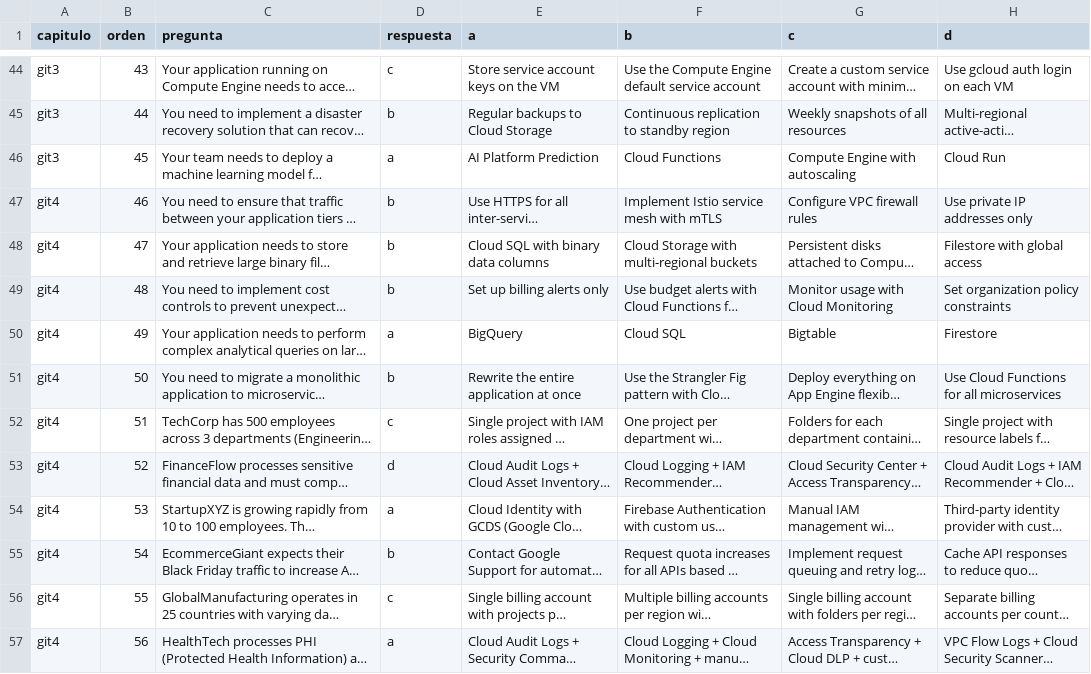
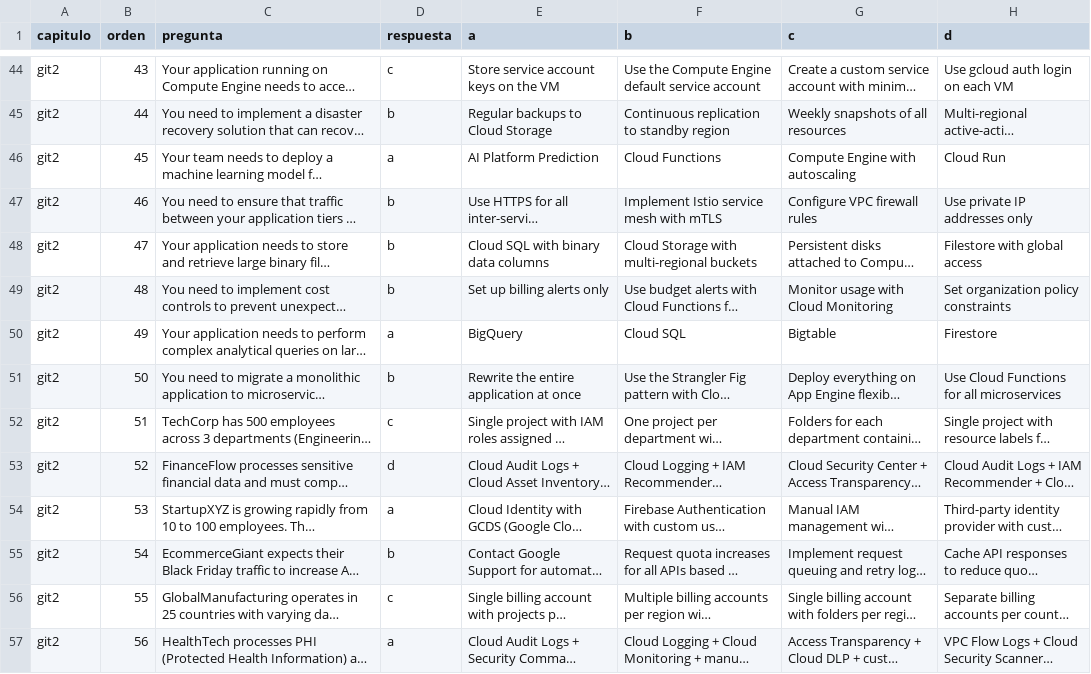
Before and after one commit to emersonchaparro/training-exams, a CSV file: git-calvin-rodrigues.csv, drawn as a sheet; only a part is shown, gaps mark what is left out; long unchanged cells end in …; the diff covers the shown part only; the diff names each change by its address in the sheet, - before the commit and + after, or states it on an @@ line.

```diff
--- a/git-calvin-rodrigues.csv
+++ b/git-calvin-rodrigues.csv
-A44:A46 (capitulo): git3
+A44:A46 (capitulo): git2
-A47:A57 (capitulo): git4
+A47:A57 (capitulo): git2
```
Also changed, not shown: 41 edited cells elsewhere in this file.
